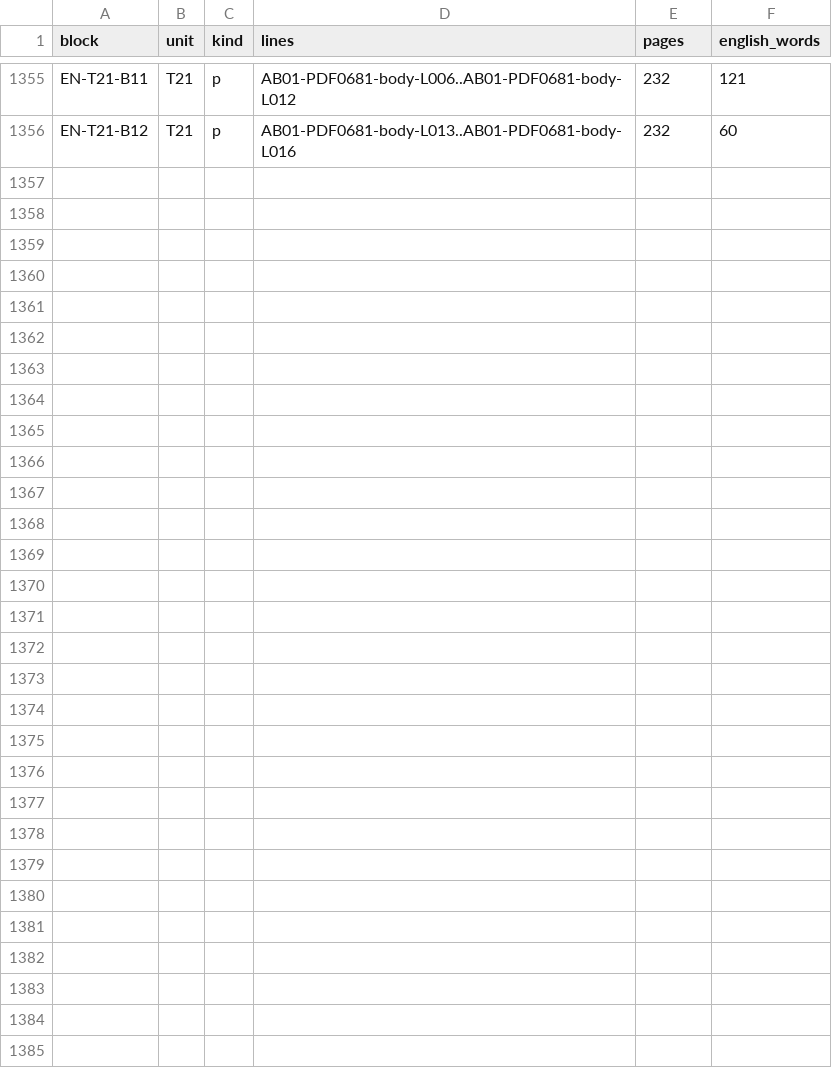
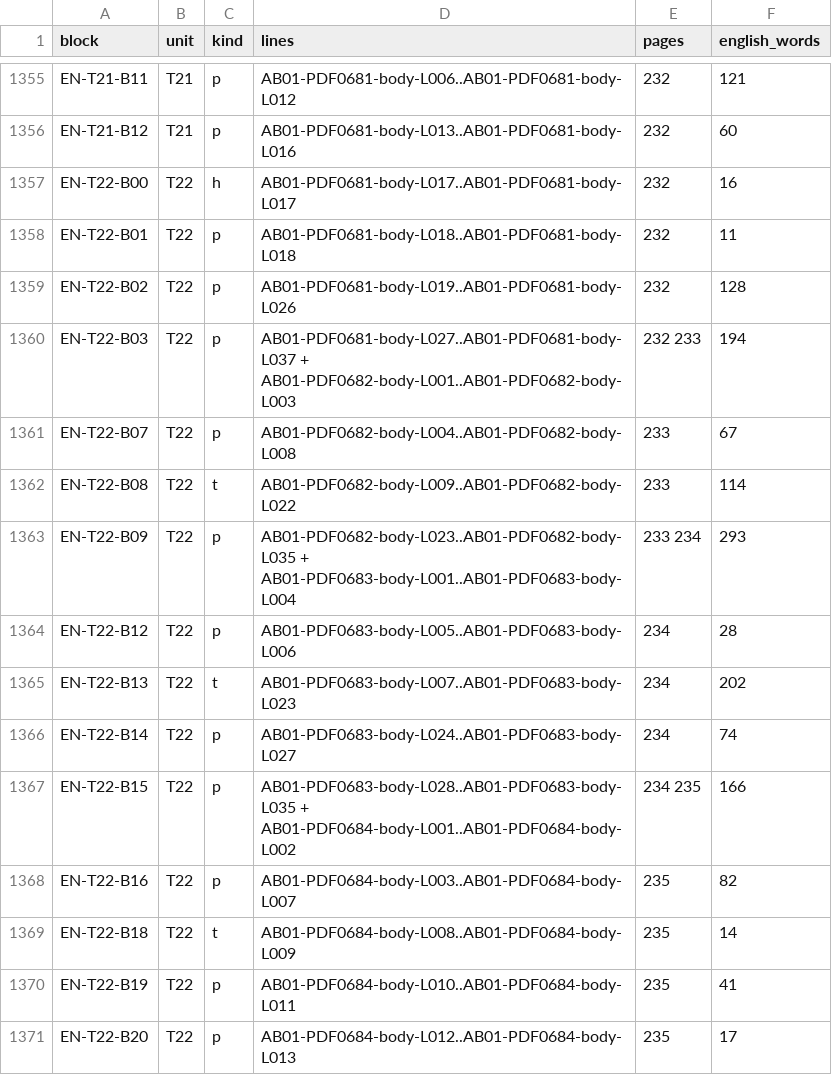
Before and after one commit to KokunoYumeto/al-battani, a TSV file: EN/nallino/alignment.tsv, drawn as a sheet; only a part is shown, gaps mark what is left out; the diff names each change by its address in the sheet, - before the commit and + after, or states it on an @@ line.

```diff
--- a/EN/nallino/alignment.tsv
+++ b/EN/nallino/alignment.tsv
+row 1357: EN-T22-B00 | T22 | h | AB01-PDF0681-body-L017..AB01-PDF0681-body-L017 | 232 | 16
+row 1358: EN-T22-B01 | T22 | p | AB01-PDF0681-body-L018..AB01-PDF0681-body-L018 | 232 | 11
+row 1359: EN-T22-B02 | T22 | p | AB01-PDF0681-body-L019..AB01-PDF0681-body-L026 | 232 | 128
+row 1360: EN-T22-B03 | T22 | p | AB01-PDF0681-body-L027..AB01-PDF0681-body-L037 + AB01-PDF0682-body-L001..AB01-PDF0682-body-L003 | 232 233 | 194
+row 1361: EN-T22-B07 | T22 | p | AB01-PDF0682-body-L004..AB01-PDF0682-body-L008 | 233 | 67
+row 1362: EN-T22-B08 | T22 | t | AB01-PDF0682-body-L009..AB01-PDF0682-body-L022 | 233 | 114
+row 1363: EN-T22-B09 | T22 | p | AB01-PDF0682-body-L023..AB01-PDF0682-body-L035 + AB01-PDF0683-body-L001..AB01-PDF0683-body-L004 | 233 234 | 293
+row 1364: EN-T22-B12 | T22 | p | AB01-PDF0683-body-L005..AB01-PDF0683-body-L006 | 234 | 28
+row 1365: EN-T22-B13 | T22 | t | AB01-PDF0683-body-L007..AB01-PDF0683-body-L023 | 234 | 202
+row 1366: EN-T22-B14 | T22 | p | AB01-PDF0683-body-L024..AB01-PDF0683-body-L027 | 234 | 74
+row 1367: EN-T22-B15 | T22 | p | AB01-PDF0683-body-L028..AB01-PDF0683-body-L035 + AB01-PDF0684-body-L001..AB01-PDF0684-body-L002 | 234 235 | 166
+row 1368: EN-T22-B16 | T22 | p | AB01-PDF0684-body-L003..AB01-PDF0684-body-L007 | 235 | 82
+row 1369: EN-T22-B18 | T22 | t | AB01-PDF0684-body-L008..AB01-PDF0684-body-L009 | 235 | 14
+row 1370: EN-T22-B19 | T22 | p | AB01-PDF0684-body-L010..AB01-PDF0684-body-L011 | 235 | 41
+row 1371: EN-T22-B20 | T22 | p | AB01-PDF0684-body-L012..AB01-PDF0684-body-L013 | 235 | 17
```
Also changed, not shown: EN/nallino/units.tsv, 5 other files.
